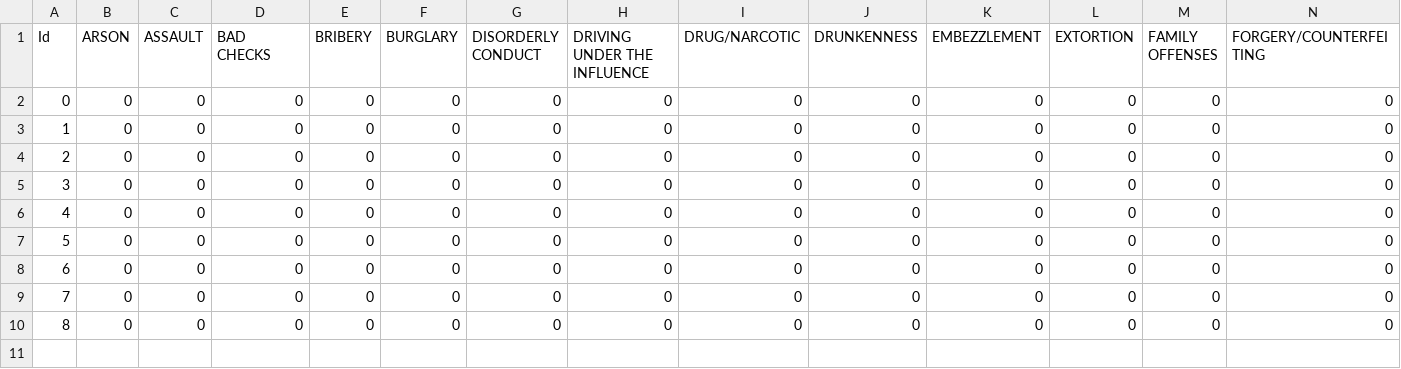
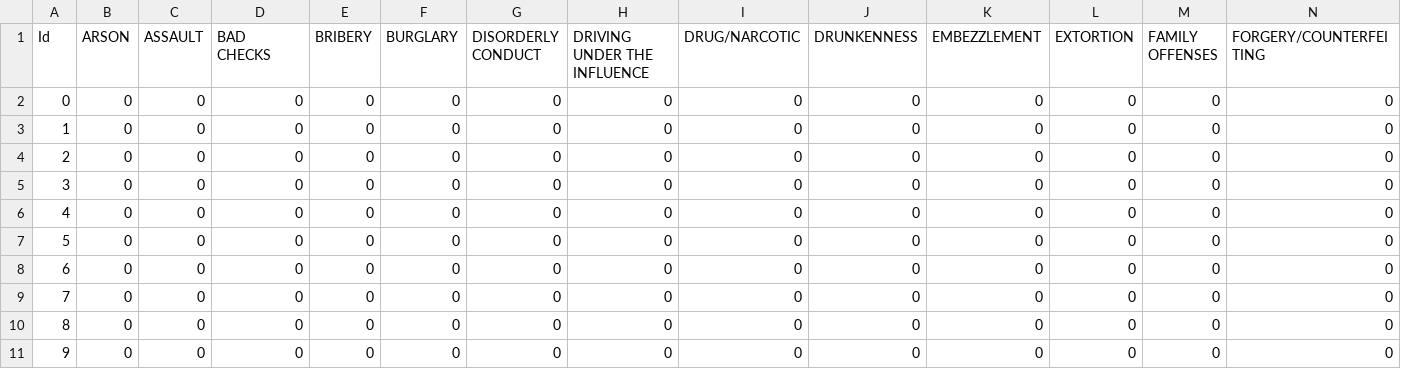
Before and after one commit to ucbiyyq/ucbiyyq-w207re-final-proj, a CSV file: data/raw/mini-sample-submission.csv, drawn as a sheet; only a part is shown; rows hold the shown columns only; the diff names each change by its address in the sheet, - before the commit and + after, or states it on an @@ line.

```diff
--- a/data/raw/mini-sample-submission.csv
+++ b/data/raw/mini-sample-submission.csv
+row 11: 9 | 0 | 0 | 0 | 0 | 0 | 0 | 0 | 0 | 0 | 0 | 0 | 0 | 0
```
Also changed, not shown: data/raw/mini-test.csv, data/raw/mini-train.csv, 2 other files.
